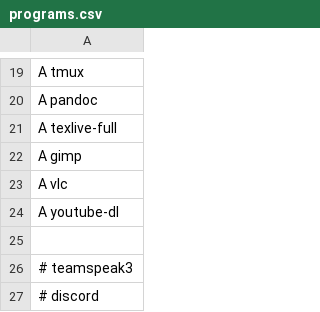
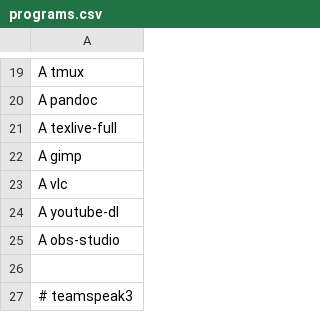
Before and after one commit to erikfastermann/dotfiles, a CSV file: programs.csv, drawn as a sheet; only a part is shown, gaps mark what is left out; the shorter side is filled out with more unchanged rows.

Commit message:
Progs: Added OBS

```diff
--- a/programs.csv
+++ b/programs.csv
@@ -24,2 +24,3 @@ A   vlc
 A   youtube-dl
+A   obs-studio
 
```
